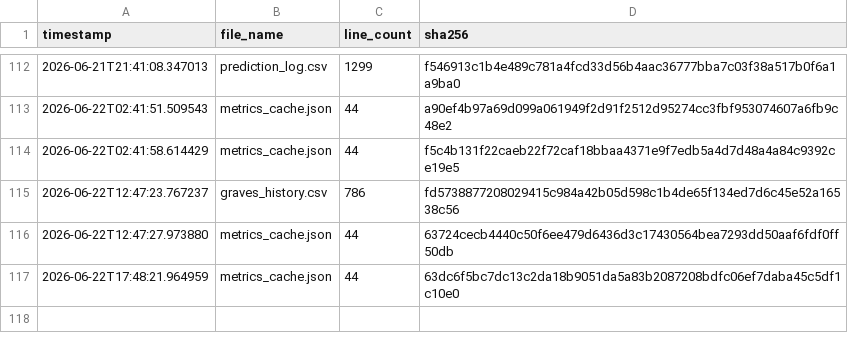
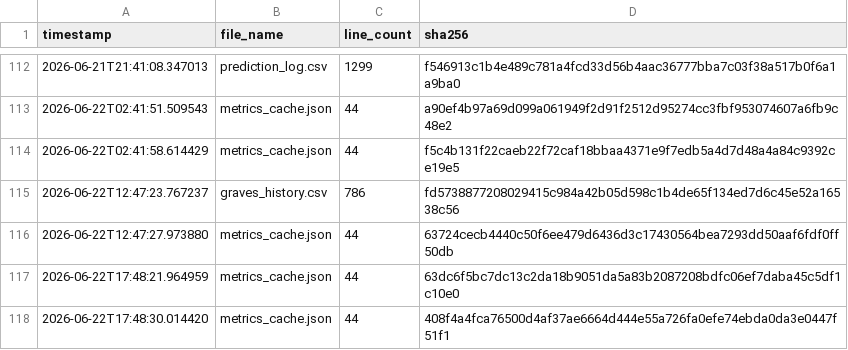
Before and after one commit to armaanmoosani/rbob-ho-fuel-tracker, a CSV file: data/integrity_hashes.csv, drawn as a sheet; only a part is shown, gaps mark what is left out.

```diff
--- a/data/integrity_hashes.csv
+++ b/data/integrity_hashes.csv
@@ -117 +117,2 @@ timestamp,file_name,line_count,sha256
 2026-06-22T17:48:21.964959,metrics_cache.json,44,63dc6f5bc7dc13c2da18b9051da5a83b2087208bdfc06ef7daba45c5df1c10e0
+2026-06-22T17:48:30.014420,metrics_cache.json,44,408f4a4fca76500d4af37ae6664d444e55a726fa0efe74ebda0da3e0447f51f1
```
Also changed, not shown: 1 other file.
